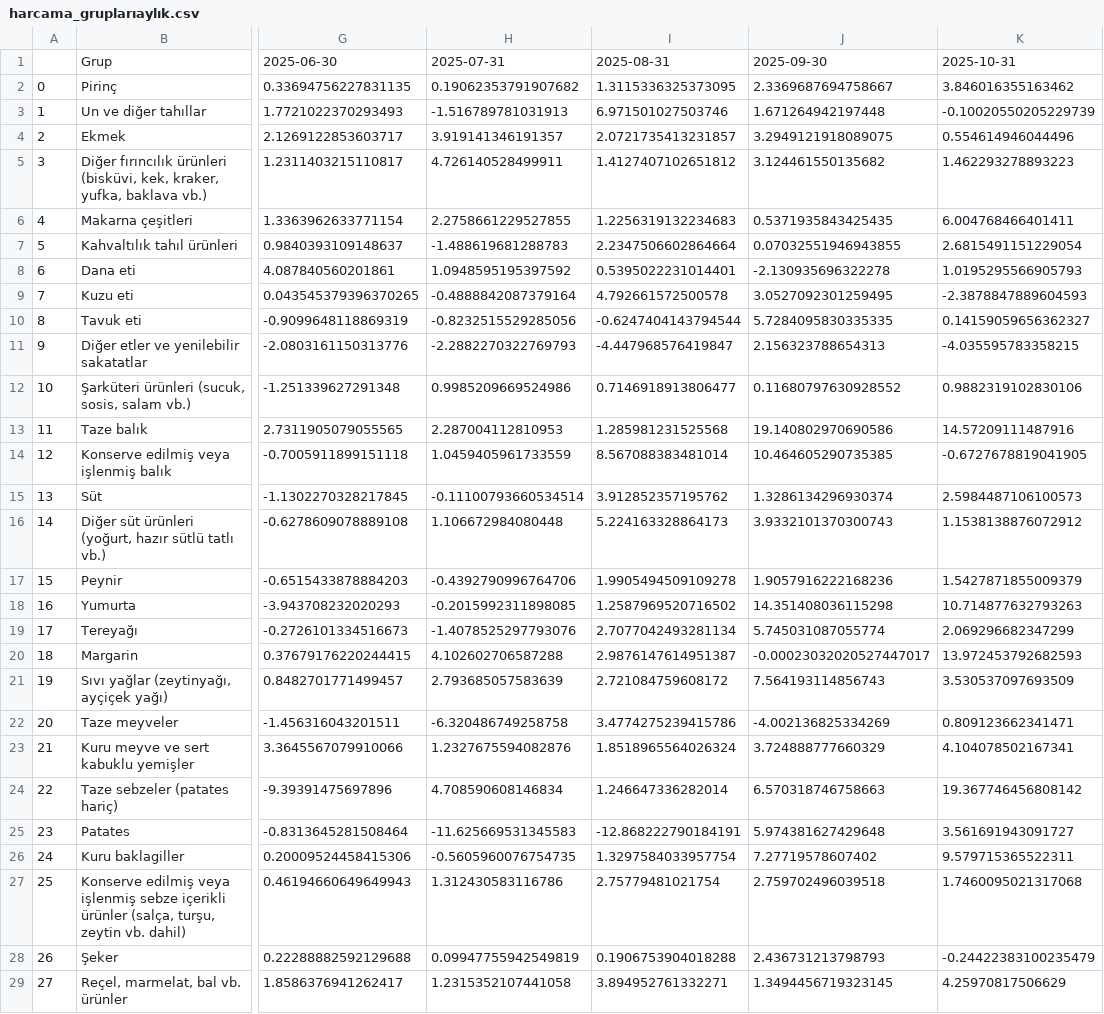
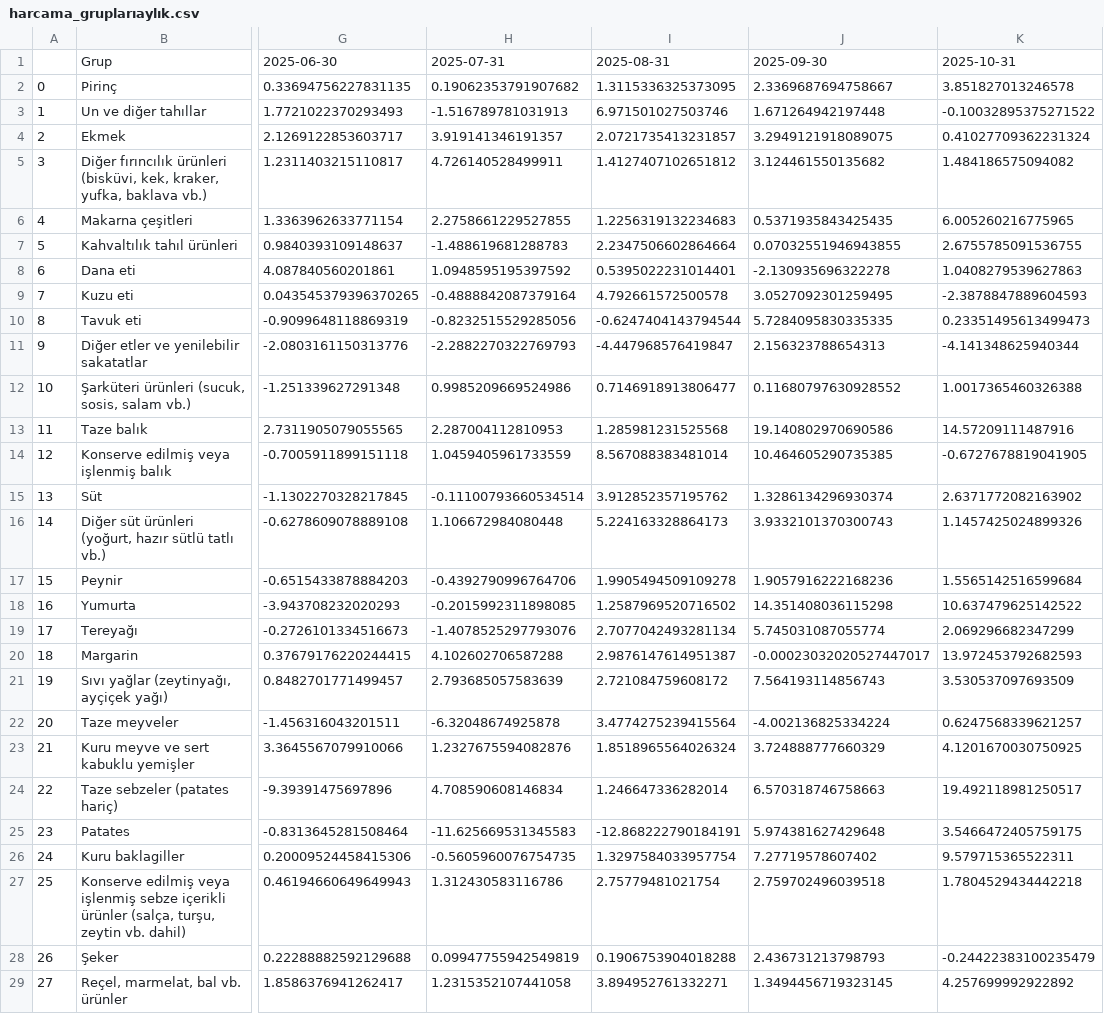
Before and after one commit to kaboya19/WebTufeMobile, a CSV file: assets/harcama_gruplarıaylık.csv, drawn as a sheet; only a part is shown, gaps mark what is left out; the diff covers the shown part only; the diff names each change by its address in the sheet, - before the commit and + after, or states it on an @@ line.

```diff
--- a/assets/harcama_gruplarıaylık.csv
+++ b/assets/harcama_gruplarıaylık.csv
-K2: 3.846016355163462
+K2: 3.851827013246578
-K3: -0.10020550205229739
+K3: -0.10032895375271522
-K4: 0.554614946044496
+K4: 0.41027709362231324
-K5: 1.462293278893223
+K5: 1.484186575094082
-K6: 6.004768466401411
+K6: 6.005260216775965
-K7: 2.6815491151229054
+K7: 2.6755785091536755
-K8: 1.0195295566905793
+K8: 1.0408279539627863
-K10: 0.14159059656362327
+K10: 0.23351495613499473
-K11: -4.035595783358215
+K11: -4.141348625940344
-K12: 0.9882319102830106
+K12: 1.0017365460326388
-K15: 2.5984487106100573
+K15: 2.6371772082163902
-K16: 1.1538138876072912
+K16: 1.1457425024899326
-K17: 1.5427871855009379
+K17: 1.5565142516599684
-K18: 10.714877632793263
+K18: 10.637479625142522
-H22: -6.320486749258758
+H22: -6.32048674925878
-I22: 3.4774275239415786
+I22: 3.4774275239415564
-J22: -4.002136825334269
+J22: -4.002136825334224
-K22: 0.809123662341471
+K22: 0.6247568339621257
-K23: 4.104078502167341
+K23: 4.1201670030750925
-K24: 19.367746456808142
+K24: 19.492118981250517
-K25: 3.561691943091727
+K25: 3.5466472405759175
-K27: 1.7460095021317068
+K27: 1.7804529434442218
-K29: 4.25970817506629
+K29: 4.257699992922892
```
Also changed, not shown: 57 edited cells elsewhere in this file, assets/gruplar.csv, assets/gruplaraylik.csv, 9 other files.
